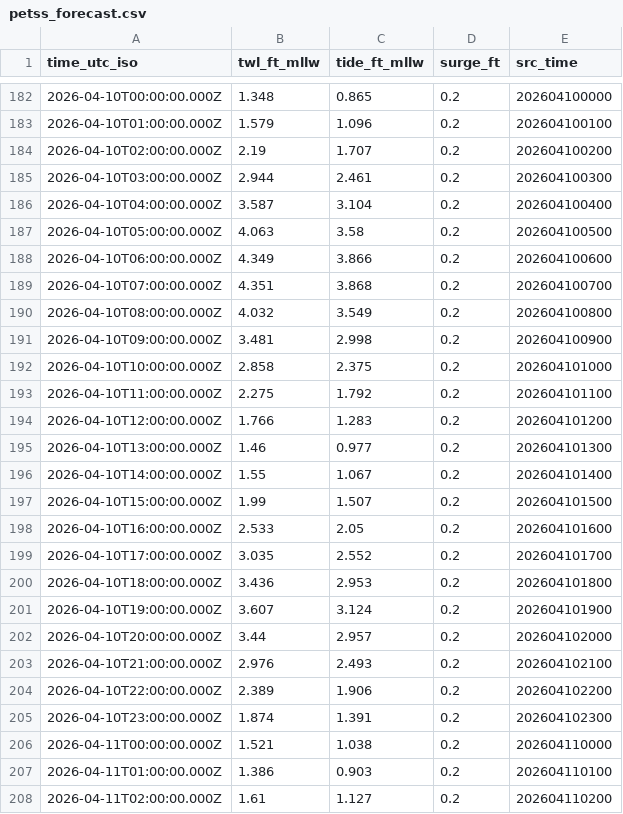
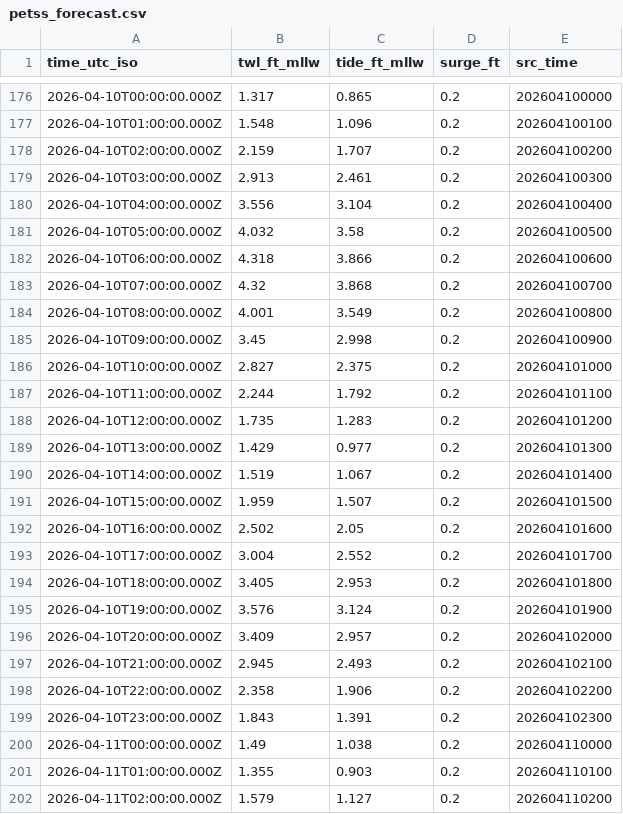
Before and after one commit to hondrospj/StoneHarbor, a CSV file: data/petss_forecast.csv, drawn as a sheet; only a part is shown, gaps mark what is left out; the diff covers the shown part only.

```diff
--- a/data/petss_forecast.csv
+++ b/data/petss_forecast.csv
@@ -182,27 +176,27 @@ time_utc_iso,twl_ft_mllw,tide_ft_mllw,surge_ft,src_time
-2026-04-10T00:00:00.000Z,1.348,0.865,0.2,202604100000
-2026-04-10T01:00:00.000Z,1.579,1.096,0.2,202604100100
-2026-04-10T02:00:00.000Z,2.19,1.707,0.2,202604100200
-2026-04-10T03:00:00.000Z,2.944,2.461,0.2,202604100300
-2026-04-10T04:00:00.000Z,3.587,3.104,0.2,202604100400
-2026-04-10T05:00:00.000Z,4.063,3.58,0.2,202604100500
-2026-04-10T06:00:00.000Z,4.349,3.866,0.2,202604100600
-2026-04-10T07:00:00.000Z,4.351,3.868,0.2,202604100700
-2026-04-10T08:00:00.000Z,4.032,3.549,0.2,202604100800
-2026-04-10T09:00:00.000Z,3.481,2.998,0.2,202604100900
-2026-04-10T10:00:00.000Z,2.858,2.375,0.2,202604101000
-2026-04-10T11:00:00.000Z,2.275,1.792,0.2,202604101100
-2026-04-10T12:00:00.000Z,1.766,1.283,0.2,202604101200
-2026-04-10T13:00:00.000Z,1.46,0.977,0.2,202604101300
-2026-04-10T14:00:00.000Z,1.55,1.067,0.2,202604101400
-2026-04-10T15:00:00.000Z,1.99,1.507,0.2,202604101500
-2026-04-10T16:00:00.000Z,2.533,2.05,0.2,202604101600
-2026-04-10T17:00:00.000Z,3.035,2.552,0.2,202604101700
-2026-04-10T18:00:00.000Z,3.436,2.953,0.2,202604101800
-2026-04-10T19:00:00.000Z,3.607,3.124,0.2,202604101900
-2026-04-10T20:00:00.000Z,3.44,2.957,0.2,202604102000
-2026-04-10T21:00:00.000Z,2.976,2.493,0.2,202604102100
-2026-04-10T22:00:00.000Z,2.389,1.906,0.2,202604102200
-2026-04-10T23:00:00.000Z,1.874,1.391,0.2,202604102300
-2026-04-11T00:00:00.000Z,1.521,1.038,0.2,202604110000
-2026-04-11T01:00:00.000Z,1.386,0.903,0.2,202604110100
-2026-04-11T02:00:00.000Z,1.61,1.127,0.2,202604110200
+2026-04-10T00:00:00.000Z,1.317,0.865,0.2,202604100000
+2026-04-10T01:00:00.000Z,1.548,1.096,0.2,202604100100
+2026-04-10T02:00:00.000Z,2.159,1.707,0.2,202604100200
+2026-04-10T03:00:00.000Z,2.913,2.461,0.2,202604100300
+2026-04-10T04:00:00.000Z,3.556,3.104,0.2,202604100400
+2026-04-10T05:00:00.000Z,4.032,3.58,0.2,202604100500
+2026-04-10T06:00:00.000Z,4.318,3.866,0.2,202604100600
+2026-04-10T07:00:00.000Z,4.32,3.868,0.2,202604100700
+2026-04-10T08:00:00.000Z,4.001,3.549,0.2,202604100800
+2026-04-10T09:00:00.000Z,3.45,2.998,0.2,202604100900
+2026-04-10T10:00:00.000Z,2.827,2.375,0.2,202604101000
+2026-04-10T11:00:00.000Z,2.244,1.792,0.2,202604101100
+2026-04-10T12:00:00.000Z,1.735,1.283,0.2,202604101200
+2026-04-10T13:00:00.000Z,1.429,0.977,0.2,202604101300
+2026-04-10T14:00:00.000Z,1.519,1.067,0.2,202604101400
+2026-04-10T15:00:00.000Z,1.959,1.507,0.2,202604101500
+2026-04-10T16:00:00.000Z,2.502,2.05,0.2,202604101600
+2026-04-10T17:00:00.000Z,3.004,2.552,0.2,202604101700
+2026-04-10T18:00:00.000Z,3.405,2.953,0.2,202604101800
+2026-04-10T19:00:00.000Z,3.576,3.124,0.2,202604101900
+2026-04-10T20:00:00.000Z,3.409,2.957,0.2,202604102000
+2026-04-10T21:00:00.000Z,2.945,2.493,0.2,202604102100
+2026-04-10T22:00:00.000Z,2.358,1.906,0.2,202604102200
+2026-04-10T23:00:00.000Z,1.843,1.391,0.2,202604102300
+2026-04-11T00:00:00.000Z,1.49,1.038,0.2,202604110000
+2026-04-11T01:00:00.000Z,1.355,0.903,0.2,202604110100
+2026-04-11T02:00:00.000Z,1.579,1.127,0.2,202604110200
```
Also changed, not shown: 6 added rows, 6 removed rows and 95 edited cells elsewhere in this file, 3 other files.
